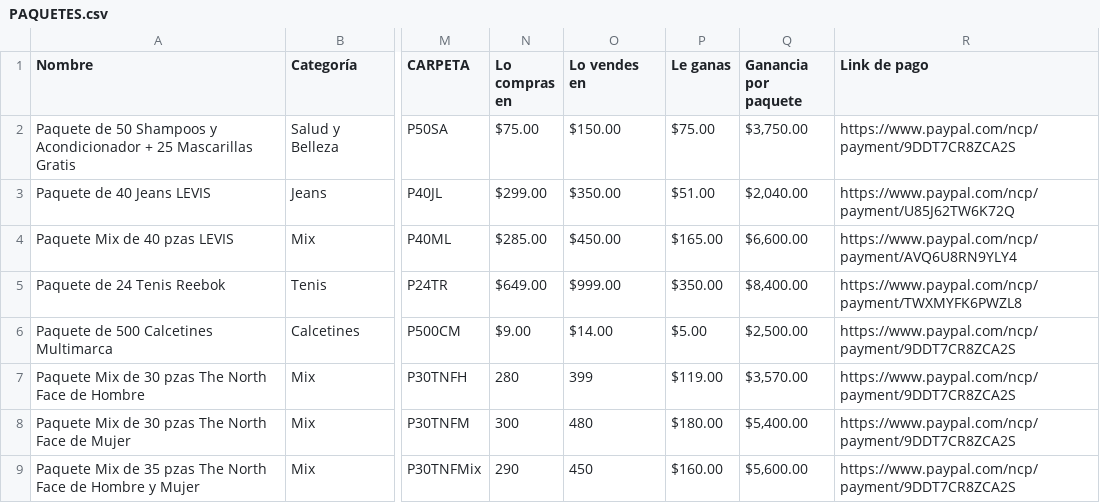
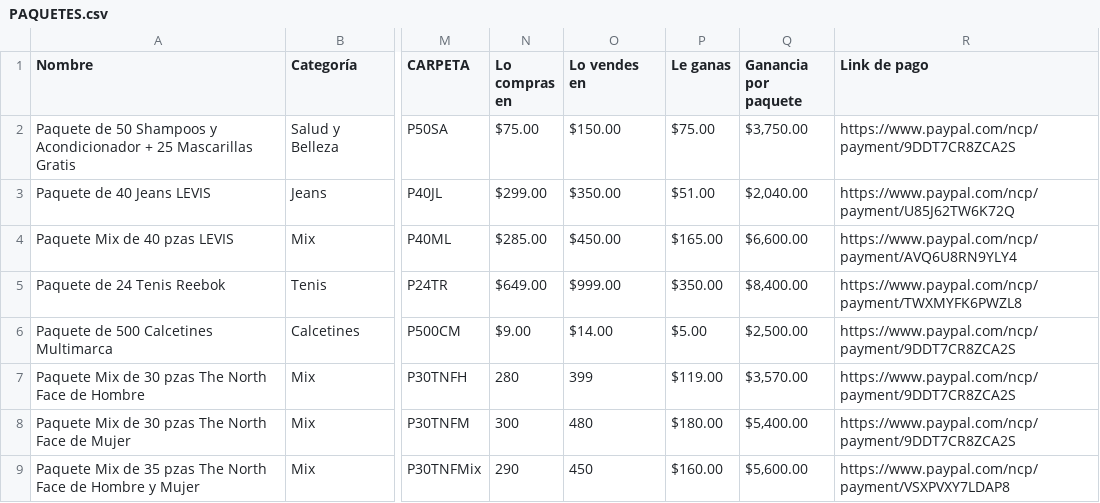
Before and after one commit to Isaac-Yael/STRAVEN-PAQUETES, a CSV file: img/PAQUETES/PAQUETES.csv, drawn as a sheet; only a part is shown, gaps mark what is left out; the diff names each change by its address in the sheet, - before the commit and + after, or states it on an @@ line.

Commit message:
Actualiza link de PayPal del paquete Mix North Face

```diff
--- a/img/PAQUETES/PAQUETES.csv
+++ b/img/PAQUETES/PAQUETES.csv
-R9 (Link de pago): https://www.paypal.com/ncp/payment/9DDT7CR8ZCA2S
+R9 (Link de pago): https://www.paypal.com/ncp/payment/VSXPVXY7LDAP8
```
Also changed, not shown: 1 other file.
